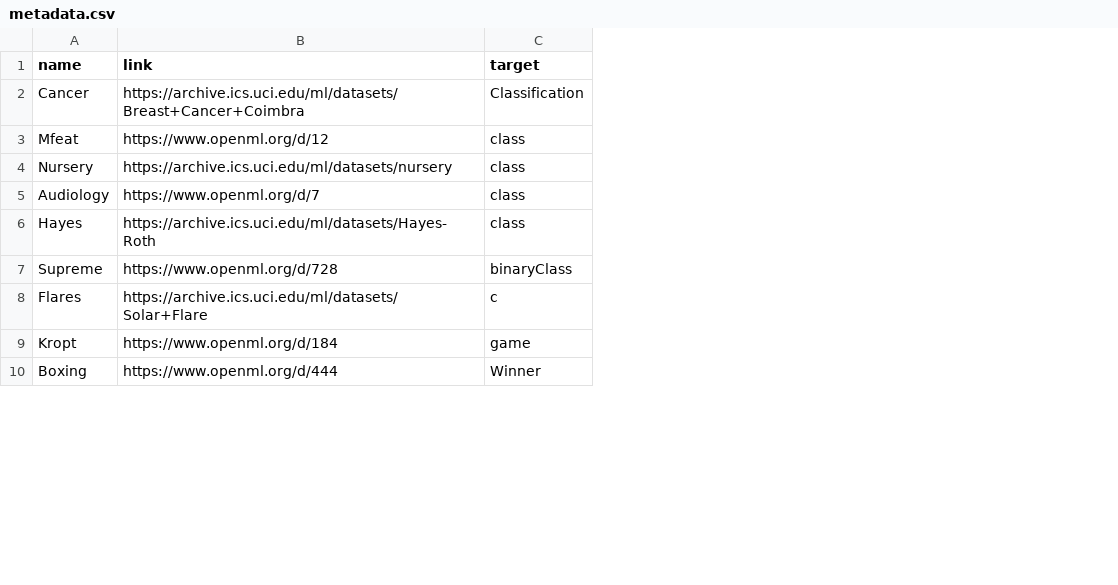
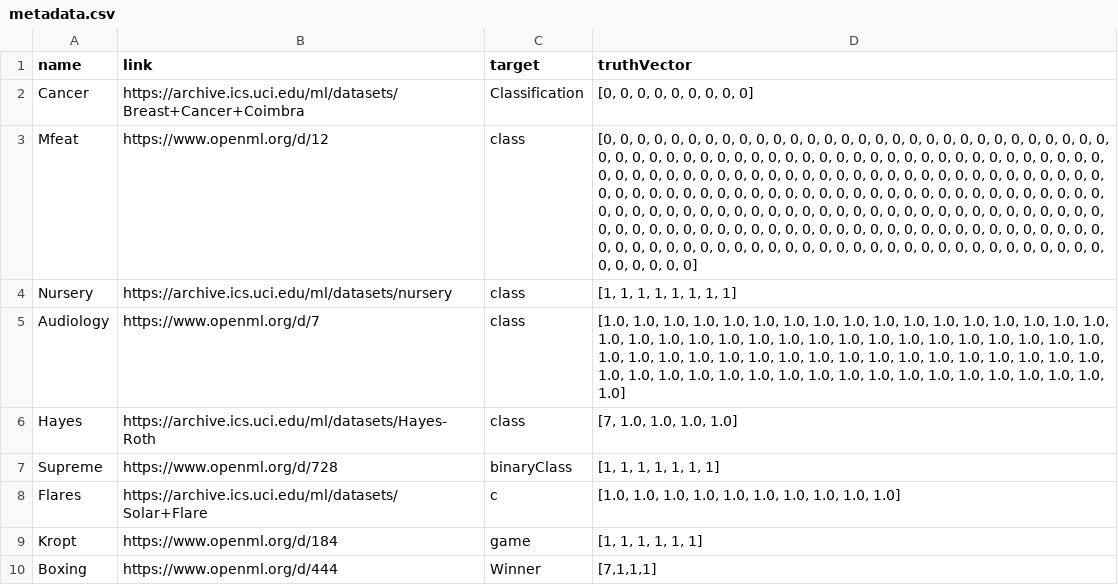
Before and after one commit to pvn25/ML-Data-Prep-Zoo, a CSV file: MLFeatureTypeInference/Downstream-Benchmark/Metadata/metadata.csv, drawn as a sheet; only a part is shown; the diff names each change by its address in the sheet, - before the commit and + after, or states it on an @@ line.

```diff
--- a/MLFeatureTypeInference/Downstream-Benchmark/Metadata/metadata.csv
+++ b/MLFeatureTypeInference/Downstream-Benchmark/Metadata/metadata.csv
+column D (truthVector), rows 2-10: [0, 0, 0, 0, 0, 0, 0, 0, 0] | [0, 0, 0, 0, 0, 0, 0, 0, 0, 0, 0, 0, 0, 0, 0, 0, 0, 0, 0, 0, 0, 0, 0, 0, 0, 0, 0, 0, 0, 0, 0, 0, 0, 0, 0, 0, 0, 0, 0, 0, 0, 0, 0, 0, 0, 0, 0, 0, 0, 0, 0, 0, 0, 0, 0, 0, 0, 0, 0, 0, 0, 0, 0, 0, 0, 0, 0, 0, 0, 0, 0, 0, 0, 0, 0, 0, 0, 0, 0, 0, 0, 0, 0, 0, 0, 0, 0, 0, 0, 0, 0, 0, 0, 0, 0, 0, 0, 0, 0, 0, 0, 0, 0, 0, 0, 0, 0, 0, 0, 0, 0, 0, 0, 0, 0, 0, 0, 0, 0, 0, 0, 0, 0, 0, 0, 0, 0, 0, 0, 0, 0, 0, 0, 0, 0, 0, 0, 0, 0, 0, 0, 0, 0, 0, 0, 0, 0, 0, 0, 0, 0, 0, 0, 0, 0, 0, 0, 0, 0, 0, 0, 0, 0, 0, 0, 0, 0, 0, 0, 0, 0, 0, 0, 0, 0, 0, 0, 0, 0, 0, 0, 0, 0, 0, 0, 0, 0, 0, 0, 0, 0, 0, 0, 0, 0, 0, 0, 0, 0, 0, 0, 0, 0, 0, 0, 0, 0, 0, 0, 0, 0, 0, 0, 0, 0, 0] | [1, 1, 1, 1, 1, 1, 1, 1] | [1.0, 1.0, 1.0, 1.0, 1.0, 1.0, 1.0, 1.0, 1.0, 1.0, 1.0, 1.0, 1.0, 1.0, 1.0, 1.0, 1.0, 1.0, 1.0, 1.0, 1.0, 1.0, 1.0, 1.0, 1.0, 1.0, 1.0, 1.0, 1.0, 1.0, 1.0, 1.0, 1.0, 1.0, 1.0, 1.0, 1.0, 1.0, 1.0, 1.0, 1.0, 1.0, 1.0, 1.0, 1.0, 1.0, 1.0, 1.0, 1.0, 1.0, 1.0, 1.0, 1.0, 1.0, 1.0, 1.0, 1.0, 1.0, 1.0, 1.0, 1.0, 1.0, 1.0, 1.0, 1.0, 1.0, 1.0, 1.0, 1.0] | [7, 1.0, 1.0, 1.0, 1.0] | [1, 1, 1, 1, 1, 1, 1] | [1.0, 1.0, 1.0, 1.0, 1.0, 1.0, 1.0, 1.0, 1.0, 1.0] | [1, 1, 1, 1, 1, 1] | [7,1,1,1]
```
Also changed, not shown: 6 other files.
